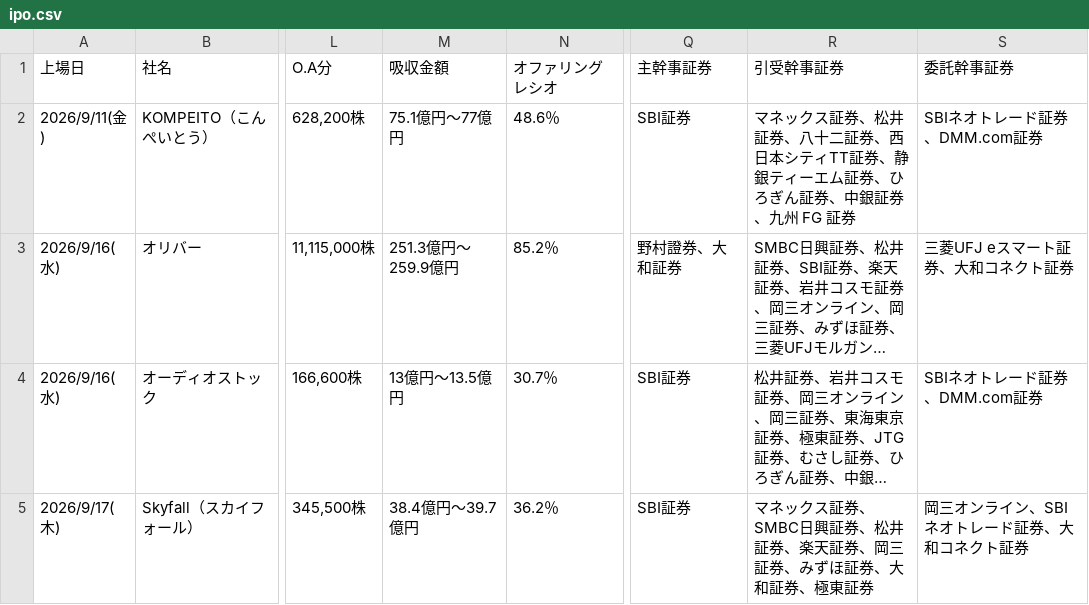
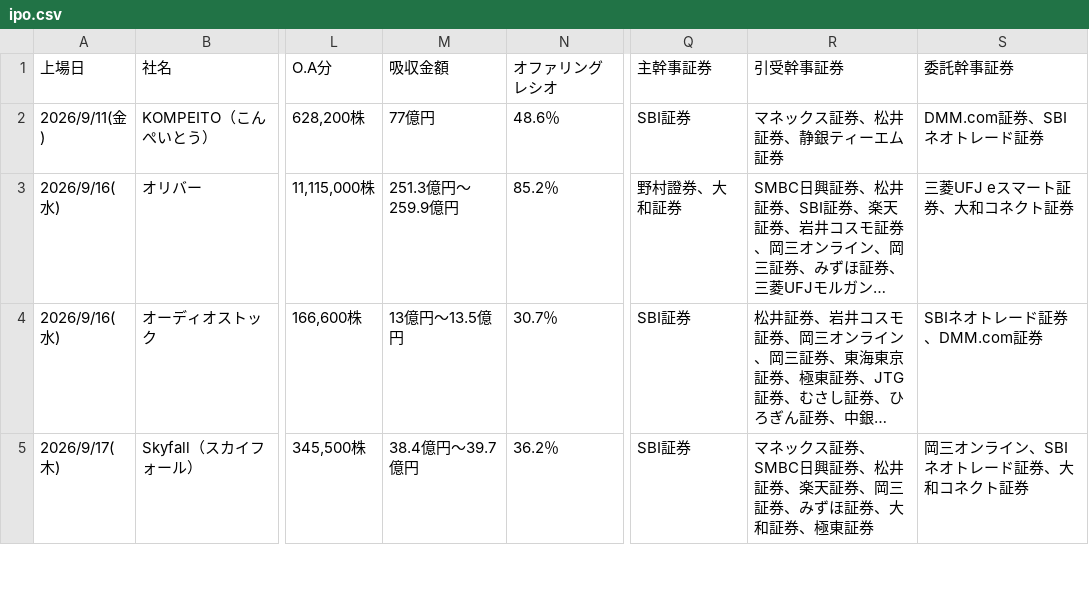
Before and after one commit to Ushibays1992-HUB-Claude/claude_code, a CSV file: ipo.csv, drawn as a sheet; only a part is shown, gaps mark what is left out; long unchanged cells end in …; the diff names each change by its address in the sheet, - before the commit and + after, or states it on an @@ line.

```diff
--- a/ipo.csv
+++ b/ipo.csv
-M2 (吸収金額): 75.1億円～77億円
+M2 (吸収金額): 77億円
-R2 (引受幹事証券): マネックス証券、松井証券、八十二証券、西日本シティTT証券、静銀ティーエム証券、ひろぎん証券、中銀証券、九州 FG 証券
+R2 (引受幹事証券): マネックス証券、松井証券、静銀ティーエム証券
-S2 (委託幹事証券): SBIネオトレード証券、DMM.com証券
+S2 (委託幹事証券): DMM.com証券、SBIネオトレード証券
```
Also changed, not shown: 2 other files.
